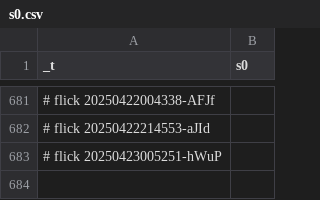
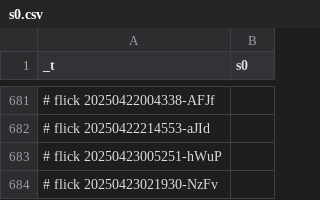
Before and after one commit to abikesa/queens, a CSV file: kitabo/ensi/nis/App/assets/csv/s0.csv, drawn as a sheet; only a part is shown, gaps mark what is left out.

Commit message:
kitabo/ensi/nis/App/assets/csv/s0.csv

```diff
--- a/kitabo/ensi/nis/App/assets/csv/s0.csv
+++ b/kitabo/ensi/nis/App/assets/csv/s0.csv
@@ -683 +683,2 @@ _t,s0
 # flick 20250423005251-hWuP
+# flick 20250423021930-NzFv
```
